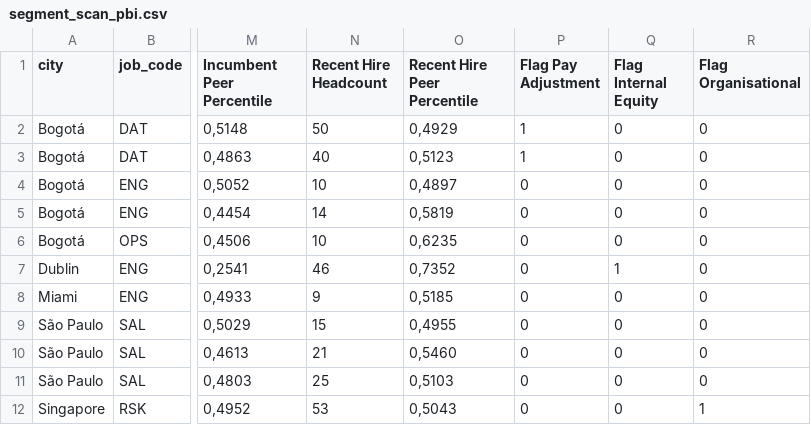
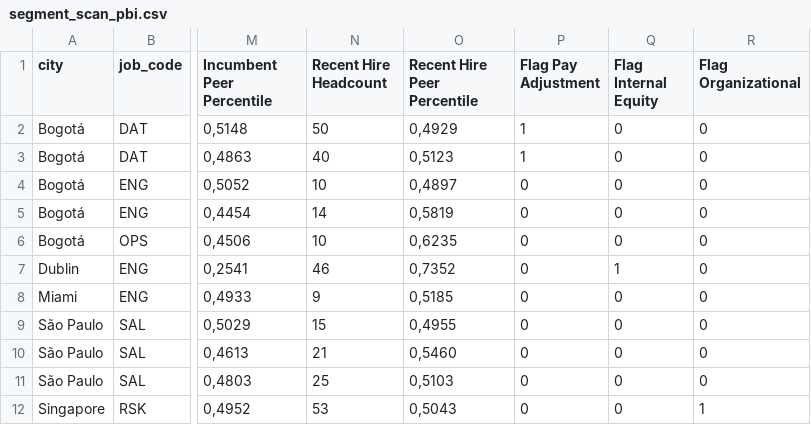
Before and after one commit to Alejandro-Tarazona/01_PeopleAnalytics, a CSV file: data/exports/segment_scan_pbi.csv, drawn as a sheet; only a part is shown, gaps mark what is left out; the diff names each change by its address in the sheet, - before the commit and + after, or states it on an @@ line.

```diff
--- a/data/exports/segment_scan_pbi.csv
+++ b/data/exports/segment_scan_pbi.csv
-R1: Flag Organisational
+R1: Flag Organizational
```
Also changed, not shown: 37 other files.
